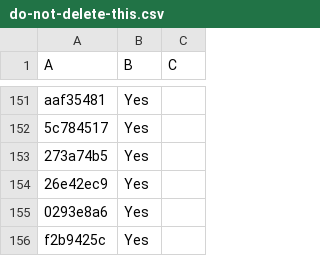
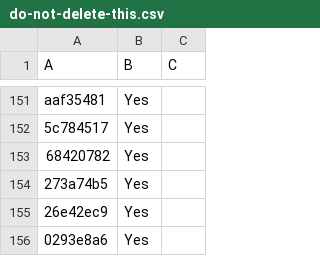
Before and after one commit to LightspeedBalls/data, a CSV file: do-not-delete-this.csv, drawn as a sheet; only a part is shown, gaps mark what is left out; the shorter side is filled out with more unchanged rows.

Commit message:
Update

```diff
--- a/do-not-delete-this.csv
+++ b/do-not-delete-this.csv
@@ -152,2 +152,3 @@ aaf35481,Yes,
 5c784517,Yes,
+68420782,Yes,
 273a74b5,Yes,
```
